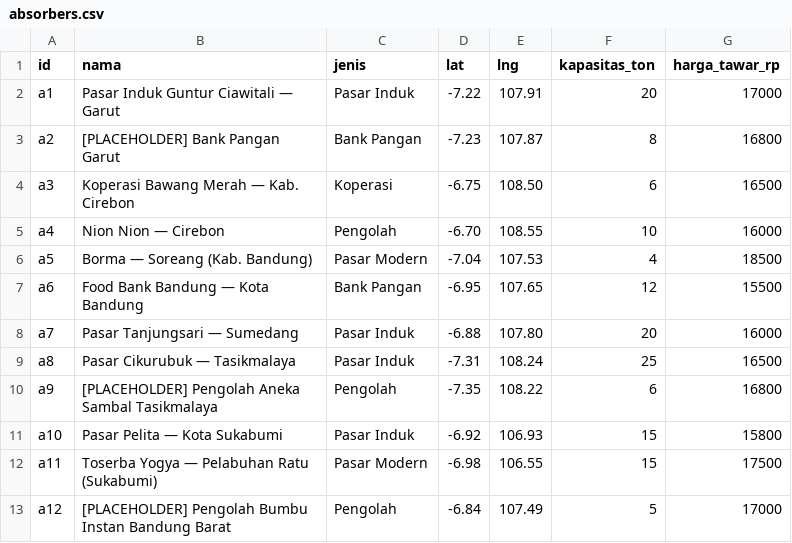
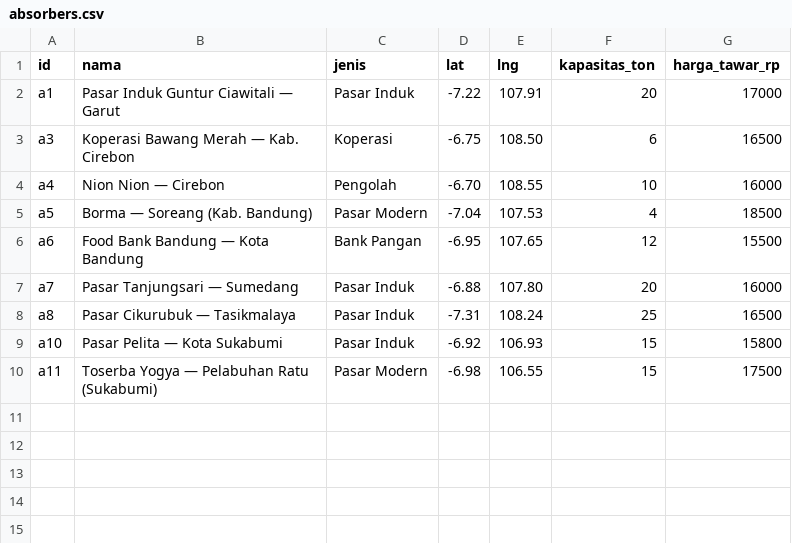
Before and after one commit to izerhaf7/subak-in, a CSV file: data/curated/absorbers.csv, drawn as a sheet; the diff names each change by its address in the sheet, - before the commit and + after, or states it on an @@ line.

```diff
--- a/data/curated/absorbers.csv
+++ b/data/curated/absorbers.csv
-row 3: a2 | [PLACEHOLDER] Bank Pangan Garut | Bank Pangan | -7.23 | 107.87 | 8 | 16800
-row 10: a9 | [PLACEHOLDER] Pengolah Aneka Sambal Tasikmalaya | Pengolah | -7.35 | 108.22 | 6 | 16800
-row 13: a12 | [PLACEHOLDER] Pengolah Bumbu Instan Bandung Barat | Pengolah | -6.84 | 107.49 | 5 | 17000
```
Also changed, not shown: 3 other files.
